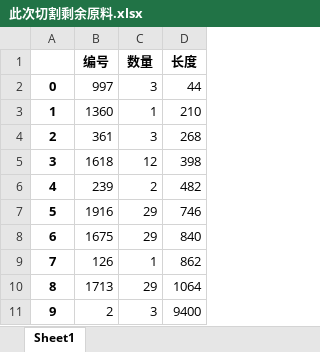
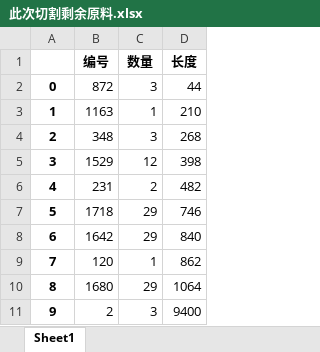
Before and after one commit to jmx01/initial, an Excel workbook: 此次切割剩余原料.xlsx, sheet Sheet1, drawn as a sheet; values as stored, in another font and other column widths than the file's, no borders; the diff names each change by its address in the sheet, - before the commit and + after, or states it on an @@ line.

```diff
--- a/此次切割剩余原料.xlsx (sheet Sheet1)
+++ b/此次切割剩余原料.xlsx (sheet Sheet1)
-B2 (编号): 997
+B2 (编号): 872
-B3 (编号): 1360
+B3 (编号): 1163
-B4 (编号): 361
+B4 (编号): 348
-B5 (编号): 1618
+B5 (编号): 1529
-B6 (编号): 239
+B6 (编号): 231
-B7 (编号): 1916
+B7 (编号): 1718
-B8 (编号): 1675
+B8 (编号): 1642
-B9 (编号): 126
+B9 (编号): 120
-B10 (编号): 1713
+B10 (编号): 1680
```
Also changed, not shown: 某一次的原料切割方式.xlsx, 某一次的原料切割方式——new.xlsx, 2 other files.
